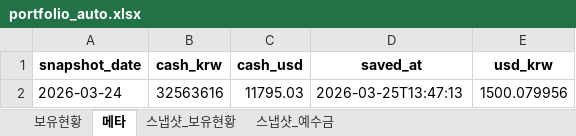
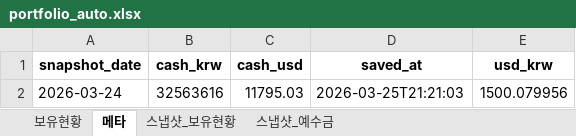
Before and after one commit to ssungjun83/invest_diary, an Excel workbook: portfolio_auto.xlsx, sheet 메타, drawn as a sheet; values as stored, in another font and other column widths than the file's, no borders; the diff names each change by its address in the sheet, - before the commit and + after, or states it on an @@ line.

Commit message:
auto: portfolio snapshot 2026-03-24 (2026-03-25T21:21:03)

```diff
--- a/portfolio_auto.xlsx (sheet 메타)
+++ b/portfolio_auto.xlsx (sheet 메타)
-D2 (saved_at): 2026-03-25T13:47:13
+D2 (saved_at): 2026-03-25T21:21:03
```
